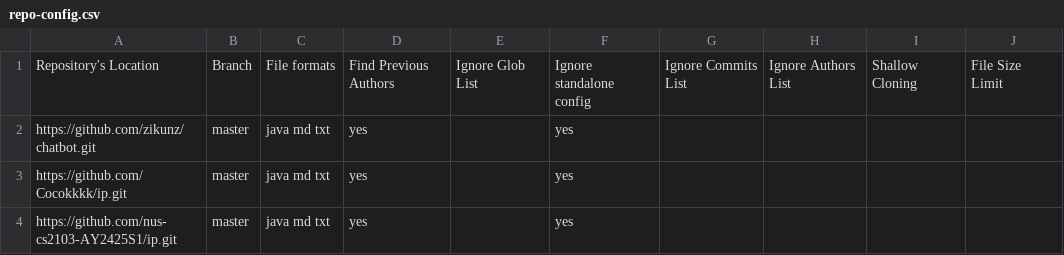
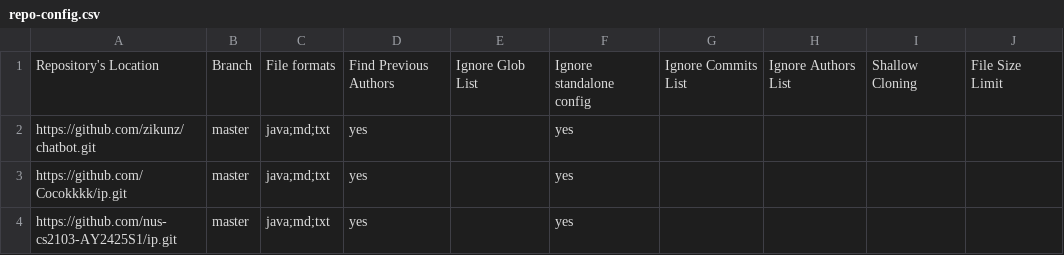
Before and after one commit to zikunz/publish-RepoSense, a CSV file: configs/repo-config.csv, drawn as a sheet; only a part is shown; the diff names each change by its address in the sheet, - before the commit and + after, or states it on an @@ line.

Commit message:
fix: add debugging and fix config format
- Fix file format separator in repo config

- Add extensive debug output

- Add workspace inspection

```diff
--- a/configs/repo-config.csv
+++ b/configs/repo-config.csv
-C2:C4: java md txt
+C2:C4: java;md;txt
```
Also changed, not shown: 1 other file.
